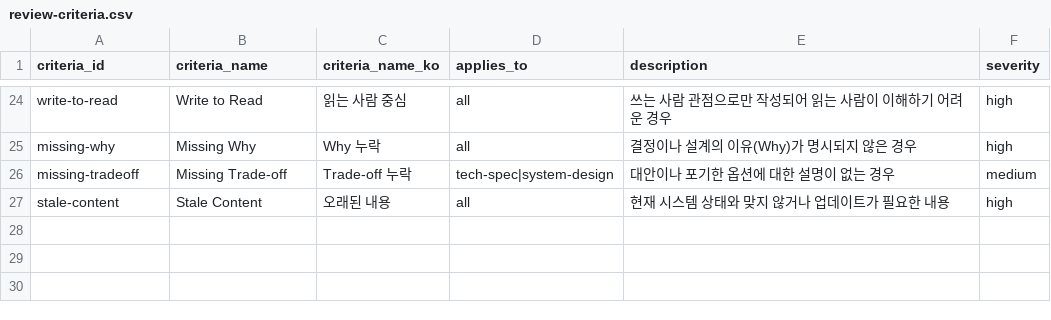
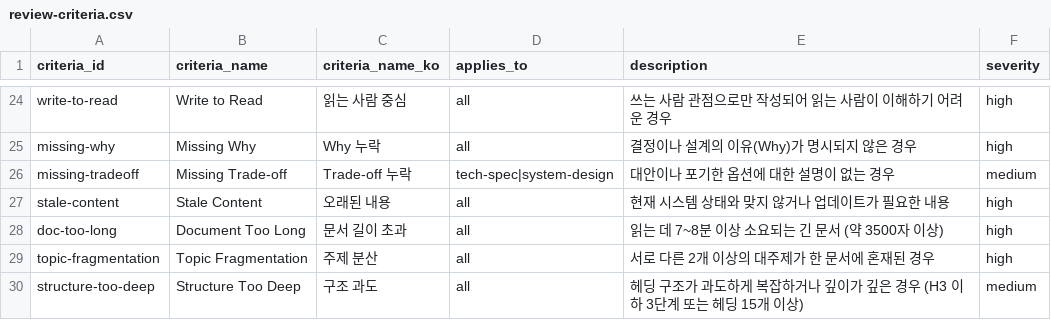
Before and after one commit to hpcnt-len/len-cp-notion-reviewer, a CSV file: data/review-criteria.csv, drawn as a sheet; only a part is shown, gaps mark what is left out; the diff names each change by its address in the sheet, - before the commit and + after, or states it on an @@ line.

Commit message:
feat: suggest spliting document if it is too long to read

```diff
--- a/data/review-criteria.csv
+++ b/data/review-criteria.csv
+row 28: doc-too-long | Document Too Long | 문서 길이 초과 | all | 읽는 데 7~8분 이상 소요되는 긴 문서 (약 3500자 이상) | high
+row 29: topic-fragmentation | Topic Fragmentation | 주제 분산 | all | 서로 다른 2개 이상의 대주제가 한 문서에 혼재된 경우 | high
+row 30: structure-too-deep | Structure Too Deep | 구조 과도 | all | 헤딩 구조가 과도하게 복잡하거나 깊이가 깊은 경우 (H3 이하 3단계 또는 헤딩 15개 이상) | medium
```
Also changed, not shown: 4 other files.
